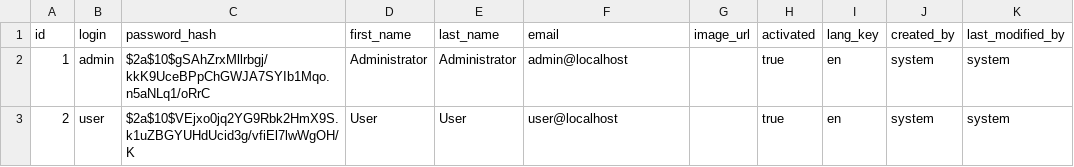
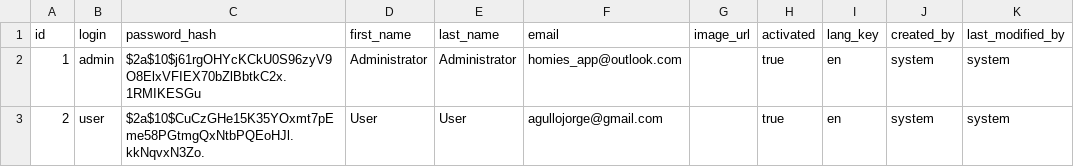
Before and after one commit to HOMIES-Project/homies-backend, a CSV file: src/main/resources/config/liquibase/data/user.csv, drawn as a sheet.

```diff
--- a/src/main/resources/config/liquibase/data/user.csv
+++ b/src/main/resources/config/liquibase/data/user.csv
@@ -1,3 +1,3 @@
 id;login;password_hash;first_name;last_name;email;image_url;activated;lang_key;created_by;last_modified_by
-1;admin;$2a$10$gSAhZrxMllrbgj/kkK9UceBPpChGWJA7SYIb1Mqo.n5aNLq1/oRrC;Administrator;Administrator;admin@localhost;;true;en;system;system
-2;user;$2a$10$VEjxo0jq2YG9Rbk2HmX9S.k1uZBGYUHdUcid3g/vfiEl7lwWgOH/K;User;User;user@localhost;;true;en;system;system
+1;admin;$2a$10$j61rgOHYcKCkU0S96zyV9O8ElxVFIEX70bZlBbtkC2x.1RMIKESGu;Administrator;Administrator;homies_app@outlook.com;;true;en;system;system
+2;user;$2a$10$CuCzGHe15K35YOxmt7pEme58PGtmgQxNtbPQEoHJl.kkNqvxN3Zo.;User;User;agullojorge@gmail.com;;true;en;system;system
```
Also changed, not shown: 3 other files.
